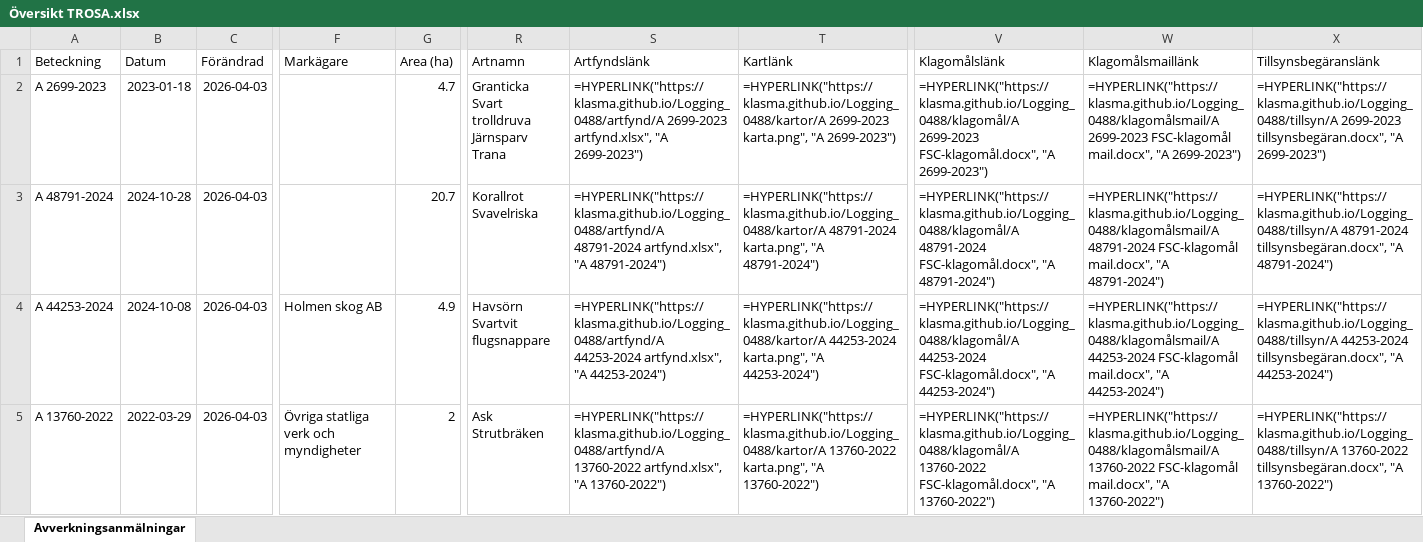
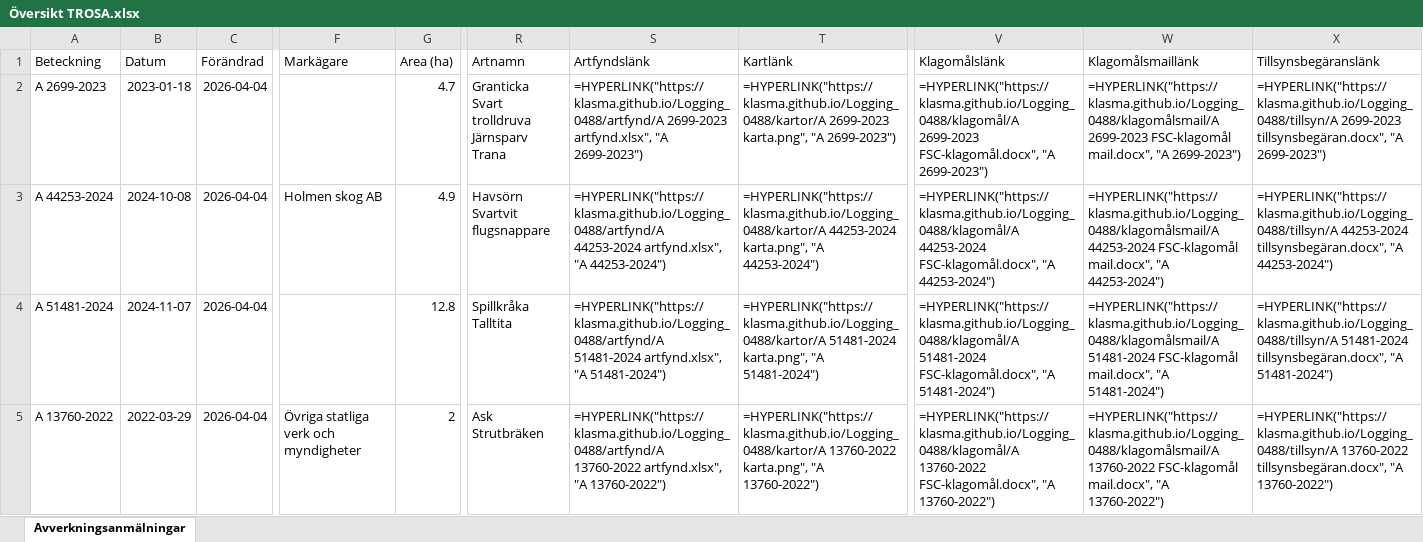
Before and after one commit to klasma/Logging_0488, an Excel workbook: Översikt TROSA.xlsx, sheet Avverkningsanmälningar, drawn as a sheet; only a part is shown, gaps mark what is left out; values as stored, in another font and other column widths than the file's, no borders; formulas without a stored value are shown as written; ↵ is a line break in a cell; the diff covers the shown part only; the diff names each change by its address in the sheet, - before the commit and + after, or states it on an @@ line.

```diff
--- a/Översikt TROSA.xlsx (sheet Avverkningsanmälningar)
+++ b/Översikt TROSA.xlsx (sheet Avverkningsanmälningar)
-C2:C5 (Förändrad): 2026-04-03
+C2:C5 (Förändrad): 2026-04-04
-A3 (Beteckning): A 48791-2024
+A3 (Beteckning): A 44253-2024
-B3 (Datum): 2024-10-28
+B3 (Datum): 2024-10-08
-F3 (Markägare): (empty)
+F3 (Markägare): Holmen skog AB
-G3 (Area (ha)): 20.7
+G3 (Area (ha)): 4.9
-R3 (Artnamn): Korallrot ↵ Svavelriska
+R3 (Artnamn): Havsörn ↵ Svartvit flugsnappare
-S3 (Artfyndslänk): =HYPERLINK("https://klasma.github.io/Logging_0488/artfynd/A 48791-2024 artfynd.xlsx", "A 48791-2024")
+S3 (Artfyndslänk): =HYPERLINK("https://klasma.github.io/Logging_0488/artfynd/A 44253-2024 artfynd.xlsx", "A 44253-2024")
-T3 (Kartlänk): =HYPERLINK("https://klasma.github.io/Logging_0488/kartor/A 48791-2024 karta.png", "A 48791-2024")
+T3 (Kartlänk): =HYPERLINK("https://klasma.github.io/Logging_0488/kartor/A 44253-2024 karta.png", "A 44253-2024")
-V3 (Klagomålslänk): =HYPERLINK("https://klasma.github.io/Logging_0488/klagomål/A 48791-2024 FSC-klagomål.docx", "A 48791-2024")
+V3 (Klagomålslänk): =HYPERLINK("https://klasma.github.io/Logging_0488/klagomål/A 44253-2024 FSC-klagomål.docx", "A 44253-2024")
-W3 (Klagomålsmaillänk): =HYPERLINK("https://klasma.github.io/Logging_0488/klagomålsmail/A 48791-2024 FSC-klagomål mail.docx", "A 48791-2024")
+W3 (Klagomålsmaillänk): =HYPERLINK("https://klasma.github.io/Logging_0488/klagomålsmail/A 44253-2024 FSC-klagomål mail.docx", "A 44253-2024")
-X3 (Tillsynsbegäranslänk): =HYPERLINK("https://klasma.github.io/Logging_0488/tillsyn/A 48791-2024 tillsynsbegäran.docx", "A 48791-2024")
+X3 (Tillsynsbegäranslänk): =HYPERLINK("https://klasma.github.io/Logging_0488/tillsyn/A 44253-2024 tillsynsbegäran.docx", "A 44253-2024")
-A4 (Beteckning): A 44253-2024
+A4 (Beteckning): A 51481-2024
-B4 (Datum): 2024-10-08
+B4 (Datum): 2024-11-07
-F4 (Markägare): Holmen skog AB
+F4 (Markägare): (empty)
-G4 (Area (ha)): 4.9
+G4 (Area (ha)): 12.8
-R4 (Artnamn): Havsörn ↵ Svartvit flugsnappare
+R4 (Artnamn): Spillkråka ↵ Talltita
-S4 (Artfyndslänk): =HYPERLINK("https://klasma.github.io/Logging_0488/artfynd/A 44253-2024 artfynd.xlsx", "A 44253-2024")
+S4 (Artfyndslänk): =HYPERLINK("https://klasma.github.io/Logging_0488/artfynd/A 51481-2024 artfynd.xlsx", "A 51481-2024")
-T4 (Kartlänk): =HYPERLINK("https://klasma.github.io/Logging_0488/kartor/A 44253-2024 karta.png", "A 44253-2024")
+T4 (Kartlänk): =HYPERLINK("https://klasma.github.io/Logging_0488/kartor/A 51481-2024 karta.png", "A 51481-2024")
-V4 (Klagomålslänk): =HYPERLINK("https://klasma.github.io/Logging_0488/klagomål/A 44253-2024 FSC-klagomål.docx", "A 44253-2024")
+V4 (Klagomålslänk): =HYPERLINK("https://klasma.github.io/Logging_0488/klagomål/A 51481-2024 FSC-klagomål.docx", "A 51481-2024")
-W4 (Klagomålsmaillänk): =HYPERLINK("https://klasma.github.io/Logging_0488/klagomålsmail/A 44253-2024 FSC-klagomål mail.docx", "A 44253-2024")
+W4 (Klagomålsmaillänk): =HYPERLINK("https://klasma.github.io/Logging_0488/klagomålsmail/A 51481-2024 FSC-klagomål mail.docx", "A 51481-2024")
-X4 (Tillsynsbegäranslänk): =HYPERLINK("https://klasma.github.io/Logging_0488/tillsyn/A 44253-2024 tillsynsbegäran.docx", "A 44253-2024")
+X4 (Tillsynsbegäranslänk): =HYPERLINK("https://klasma.github.io/Logging_0488/tillsyn/A 51481-2024 tillsynsbegäran.docx", "A 51481-2024")
```
Also changed, not shown: 355 edited cells elsewhere in this sheet, artfynd/A 13760-2022 artfynd.xlsx, artfynd/A 2699-2023 artfynd.xlsx, 50 other files.
